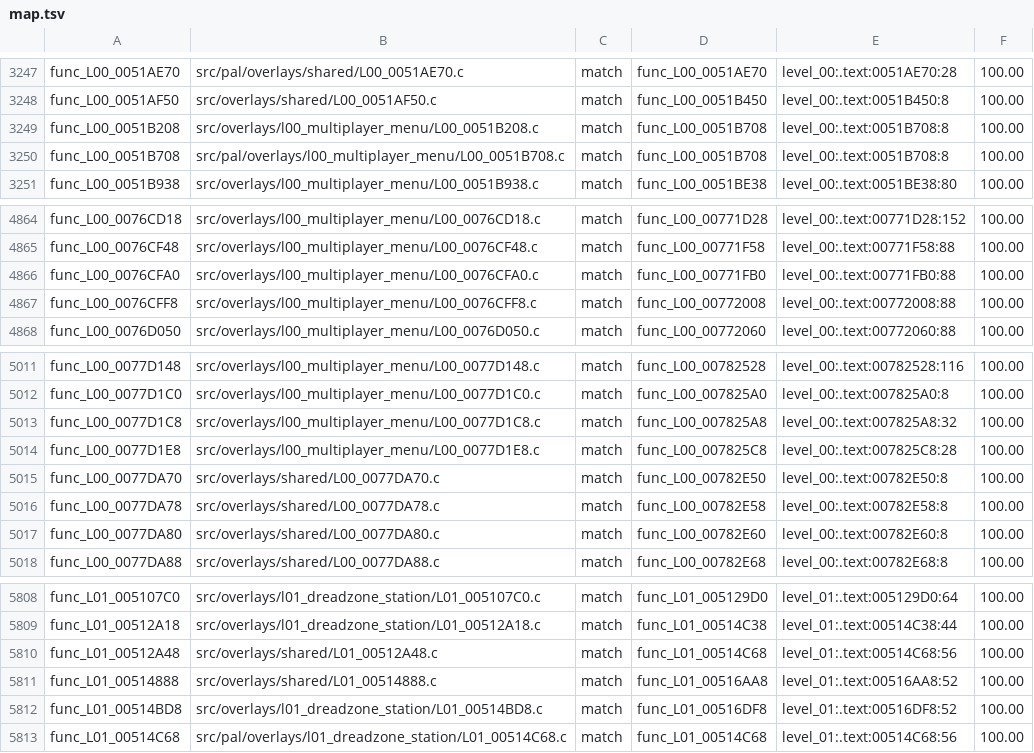
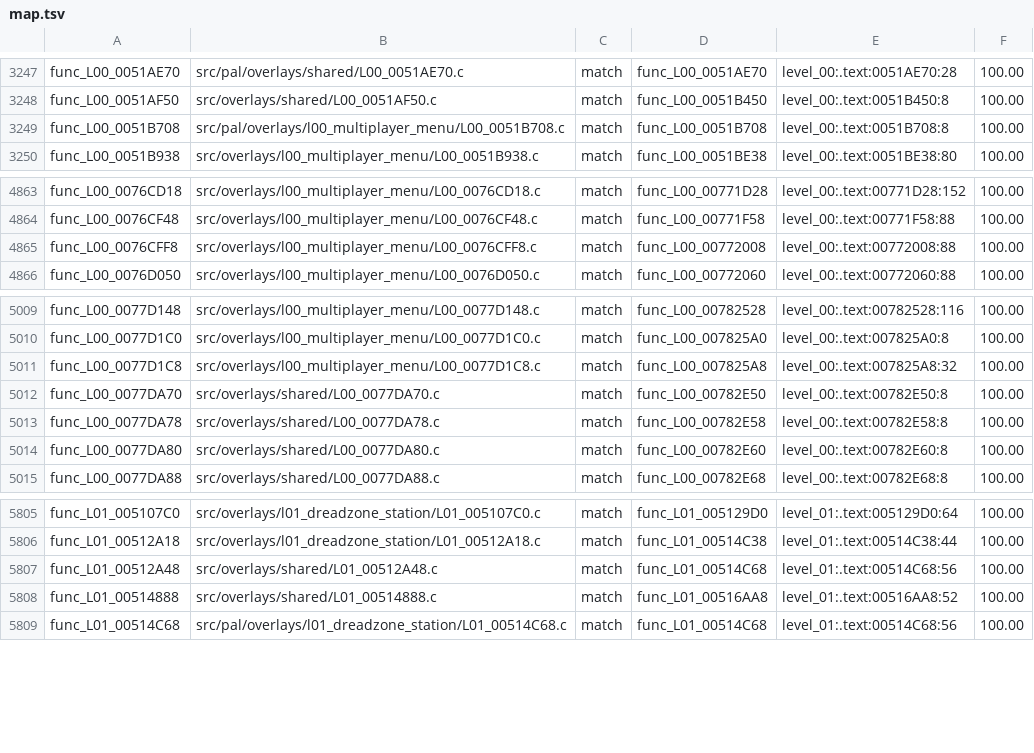
Before and after one commit to OpenRAC/rac4-decomp, a TSV file: config/pal/map.tsv, drawn as a sheet; only a part is shown, gaps mark what is left out; the diff names each change by its address in the sheet, - before the commit and + after, or states it on an @@ line.

```diff
--- a/config/pal/map.tsv
+++ b/config/pal/map.tsv
-row 3249: func_L00_0051B208 | src/overlays/l00_multiplayer_menu/L00_0051B208.c | match | func_L00_0051B708 | level_00:.text:0051B708:8 | 100.00
-row 4866: func_L00_0076CFA0 | src/overlays/l00_multiplayer_menu/L00_0076CFA0.c | match | func_L00_00771FB0 | level_00:.text:00771FB0:88 | 100.00
-row 5014: func_L00_0077D1E8 | src/overlays/l00_multiplayer_menu/L00_0077D1E8.c | match | func_L00_007825C8 | level_00:.text:007825C8:28 | 100.00
-row 5812: func_L01_00514BD8 | src/overlays/l01_dreadzone_station/L01_00514BD8.c | match | func_L01_00516DF8 | level_01:.text:00516DF8:52 | 100.00
```
Also changed, not shown: config/us/map.tsv, 13 other files.
